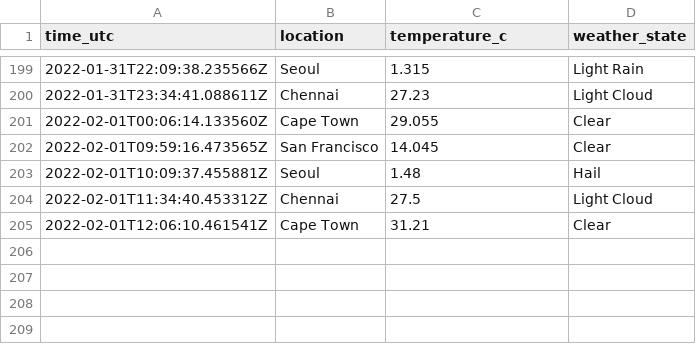
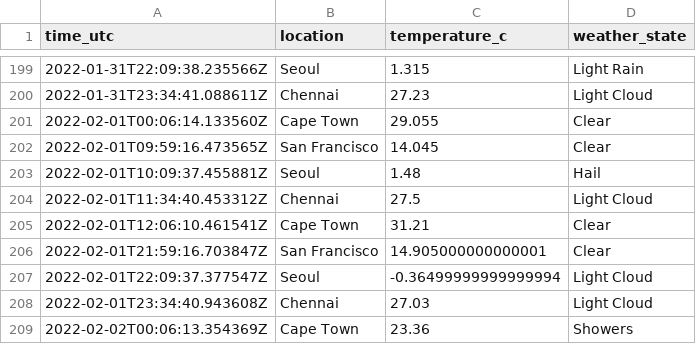
Before and after one commit to n-venkatesan/medium-articles, a CSV file: articles/github-actions/weather_locations.csv, drawn as a sheet; only a part is shown, gaps mark what is left out.

```diff
--- a/articles/github-actions/weather_locations.csv
+++ b/articles/github-actions/weather_locations.csv
@@ -205 +205,5 @@ time_utc,location,temperature_c,weather_state
 2022-02-01T12:06:10.461541Z,Cape Town,31.21,Clear
+2022-02-01T21:59:16.703847Z,San Francisco,14.905000000000001,Clear
+2022-02-01T22:09:37.377547Z,Seoul,-0.36499999999999994,Light Cloud
+2022-02-01T23:34:40.943608Z,Chennai,27.03,Light Cloud
+2022-02-02T00:06:13.354369Z,Cape Town,23.36,Showers
```
Also changed, not shown: 1 other file.
